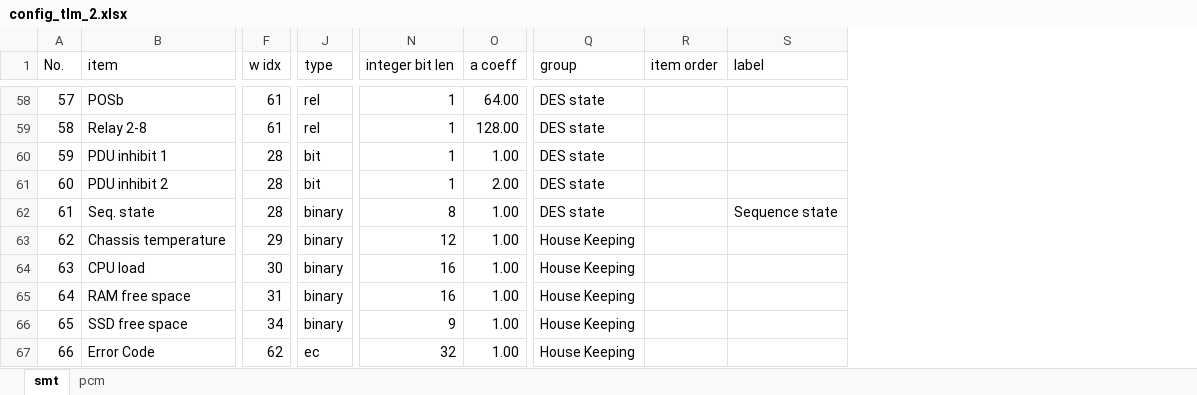
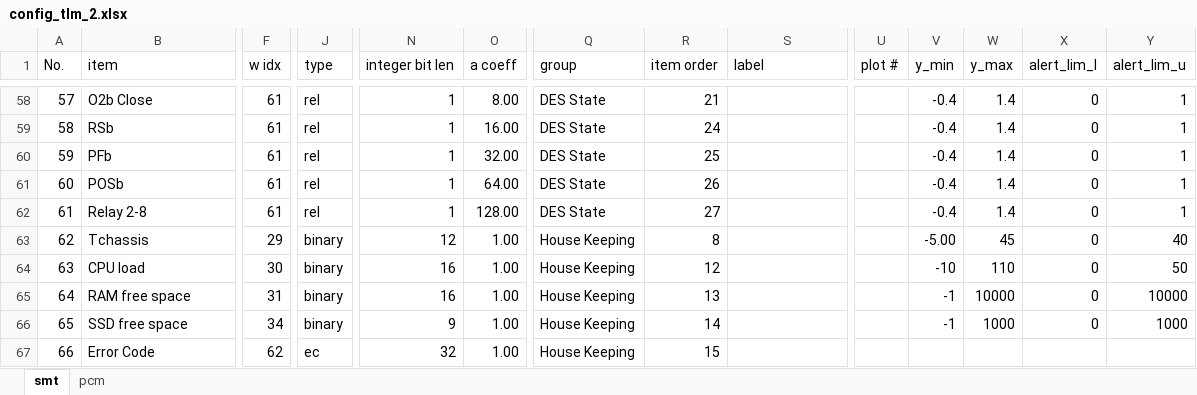
Before and after one commit to akirakawasaki/DES-QL, an Excel workbook: ql-async/config_tlm_2.xlsx, sheet smt, drawn as a sheet; only a part is shown, gaps mark what is left out; values as stored, in another font and other column widths than the file's, no borders; the diff covers the shown part only; the diff names each change by its address in the sheet, - before the commit and + after, or states it on an @@ line.

```diff
--- a/ql-async/config_tlm_2.xlsx (sheet smt)
+++ b/ql-async/config_tlm_2.xlsx (sheet smt)
+column U (plot #), empty
+column V (y_min), rows 58-66: -0.4 | -0.4 | -0.4 | -0.4 | -0.4 | -5.00 | -10 | -1 | -1
+column W (y_max), rows 58-66: 1.4 | 1.4 | 1.4 | 1.4 | 1.4 | 45 | 110 | 10000 | 1000
+column X (alert_lim_l), rows 58-66: all 0
+column Y (alert_lim_u), rows 58-66: 1 | 1 | 1 | 1 | 1 | 40 | 50 | 10000 | 1000
-B58 (item): POSb
+B58 (item): O2b Close
-O58 (a coeff): 64.00
+O58 (a coeff): 8.00
-Q58:Q62 (group): DES state
+Q58:Q62 (group): DES State
-R58 (item order): (empty)
+R58 (item order): 21
-B59 (item): Relay 2-8
+B59 (item): RSb
-O59 (a coeff): 128.00
+O59 (a coeff): 16.00
-R59 (item order): (empty)
+R59 (item order): 24
-B60 (item): PDU inhibit 1
+B60 (item): PFb
-F60:F62 (w idx): 28
+F60:F62 (w idx): 61
-J60:J61 (type): bit
+J60:J61 (type): rel
-O60 (a coeff): 1.00
+O60 (a coeff): 32.00
-R60 (item order): (empty)
+R60 (item order): 25
-B61 (item): PDU inhibit 2
+B61 (item): POSb
-O61 (a coeff): 2.00
+O61 (a coeff): 64.00
-R61 (item order): (empty)
+R61 (item order): 26
-B62 (item): Seq. state
+B62 (item): Relay 2-8
-J62 (type): binary
+J62 (type): rel
-N62 (integer bit len): 8
+N62 (integer bit len): 1
-O62 (a coeff): 1.00
+O62 (a coeff): 128.00
-R62 (item order): (empty)
+R62 (item order): 27
-S62 (label): Sequence state
+S62 (label): (empty)
-B63 (item): Chassis temperature
+B63 (item): Tchassis
-R63 (item order): (empty)
+R63 (item order): 8
-R64 (item order): (empty)
+R64 (item order): 12
-R65 (item order): (empty)
+R65 (item order): 13
-R66 (item order): (empty)
+R66 (item order): 14
-R67 (item order): (empty)
+R67 (item order): 15
```
Also changed, not shown: 150 edited cells elsewhere in this sheet, sheet pcm, 3 other files.
